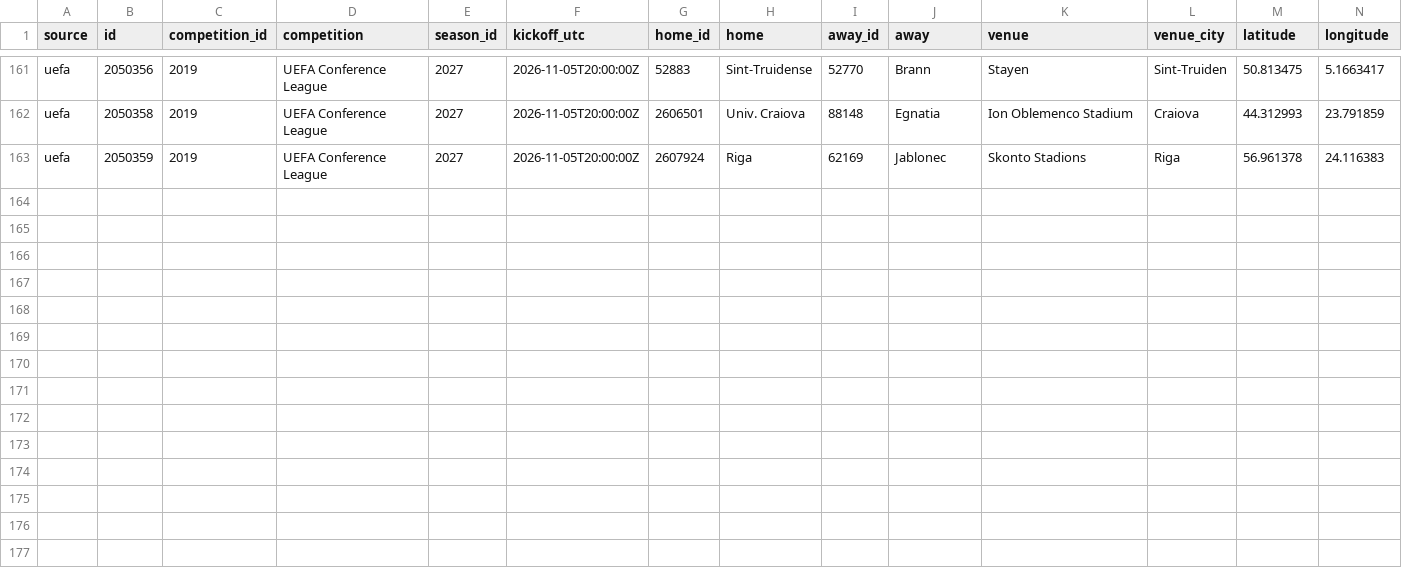
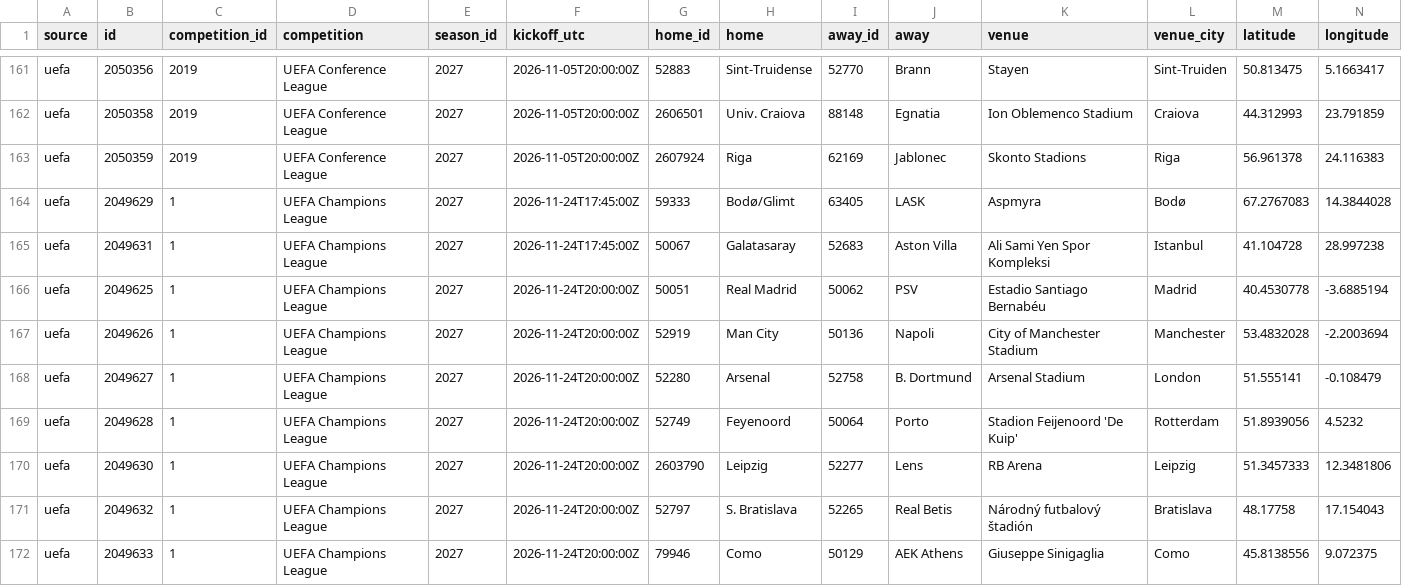
Before and after one commit to bogdasovandrej/xg-edge, a CSV file: reports/live/current_fixtures.csv, drawn as a sheet; only a part is shown, gaps mark what is left out; rows hold the shown columns only; the diff names each change by its address in the sheet, - before the commit and + after, or states it on an @@ line.

```diff
--- a/reports/live/current_fixtures.csv
+++ b/reports/live/current_fixtures.csv
+row 164: uefa | 2049629 | 1 | UEFA Champions League | 2027 | 2026-11-24T17:45:00Z | 59333 | Bodø/Glimt | 63405 | LASK | Aspmyra | Bodø | 67.2767083 | 14.3844028
+row 165: uefa | 2049631 | 1 | UEFA Champions League | 2027 | 2026-11-24T17:45:00Z | 50067 | Galatasaray | 52683 | Aston Villa | Ali Sami Yen Spor Kompleksi | Istanbul | 41.104728 | 28.997238
+row 166: uefa | 2049625 | 1 | UEFA Champions League | 2027 | 2026-11-24T20:00:00Z | 50051 | Real Madrid | 50062 | PSV | Estadio Santiago Bernabéu | Madrid | 40.4530778 | -3.6885194
+row 167: uefa | 2049626 | 1 | UEFA Champions League | 2027 | 2026-11-24T20:00:00Z | 52919 | Man City | 50136 | Napoli | City of Manchester Stadium | Manchester | 53.4832028 | -2.2003694
+row 168: uefa | 2049627 | 1 | UEFA Champions League | 2027 | 2026-11-24T20:00:00Z | 52280 | Arsenal | 52758 | B. Dortmund | Arsenal Stadium | London | 51.555141 | -0.108479
+row 169: uefa | 2049628 | 1 | UEFA Champions League | 2027 | 2026-11-24T20:00:00Z | 52749 | Feyenoord | 50064 | Porto | Stadion Feijenoord 'De Kuip' | Rotterdam | 51.8939056 | 4.5232
+row 170: uefa | 2049630 | 1 | UEFA Champions League | 2027 | 2026-11-24T20:00:00Z | 2603790 | Leipzig | 52277 | Lens | RB Arena | Leipzig | 51.3457333 | 12.3481806
+row 171: uefa | 2049632 | 1 | UEFA Champions League | 2027 | 2026-11-24T20:00:00Z | 52797 | S. Bratislava | 52265 | Real Betis | Národný futbalový štadión | Bratislava | 48.17758 | 17.154043
+row 172: uefa | 2049633 | 1 | UEFA Champions League | 2027 | 2026-11-24T20:00:00Z | 79946 | Como | 50129 | AEK Athens | Giuseppe Sinigaglia | Como | 45.8138556 | 9.072375
```
Also changed, not shown: 7 other files.
